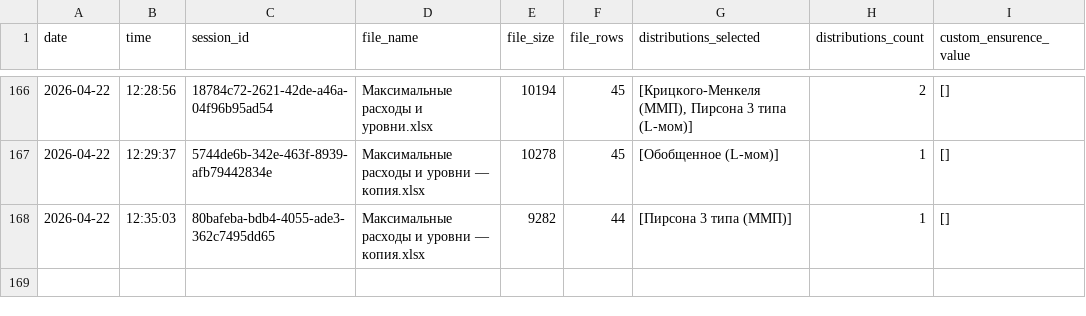
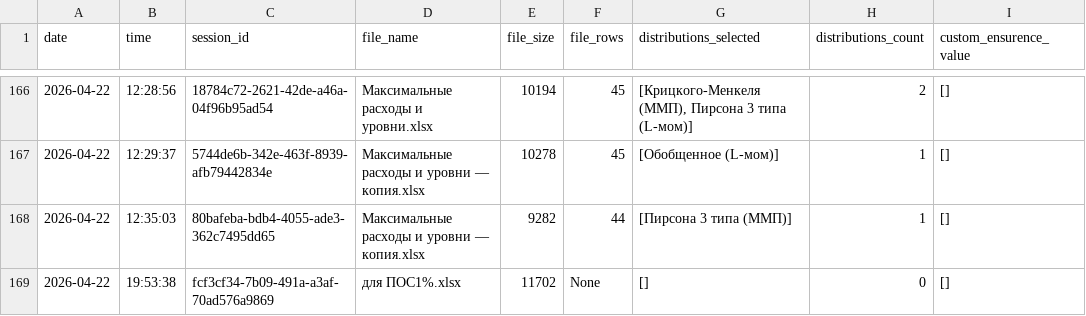
Before and after one commit to IliaKurdukov/the_security_curves, a CSV file: analytics.csv, drawn as a sheet; only a part is shown, gaps mark what is left out; the diff names each change by its address in the sheet, - before the commit and + after, or states it on an @@ line.

Commit message:
Update analytics: 2026-04-22 19:53

```diff
--- a/analytics.csv
+++ b/analytics.csv
+row 169: 2026-04-22 | 19:53:38 | fcf3cf34-7b09-491a-a3af-70ad576a9869 | для ПОС1%.xlsx | 11702 | None | [] | 0 | []
```
